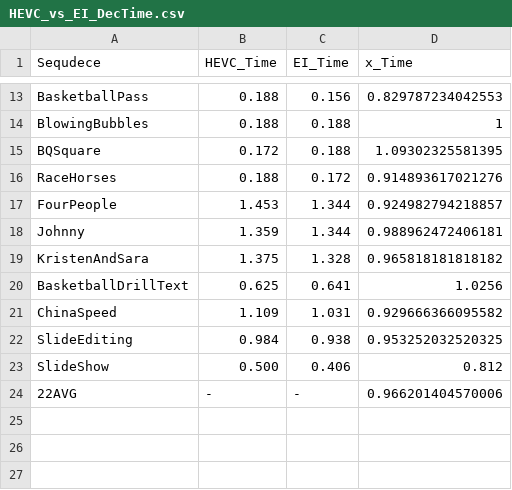
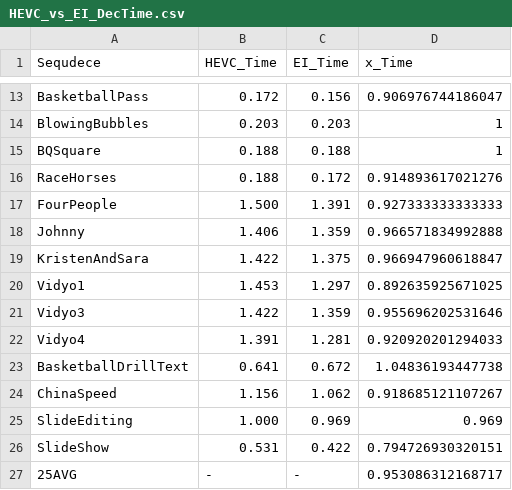
Before and after one commit to 0qinghao/HEVC_VVC_test_script, a CSV file: HEVC_vs_EI_DecTime.csv, drawn as a sheet; only a part is shown, gaps mark what is left out; addresses are those after the commit; the diff covers the shown part only; the diff names each change by its address in the sheet, - before the commit and + after, or states it on an @@ line.

```diff
--- a/HEVC_vs_EI_DecTime.csv
+++ b/HEVC_vs_EI_DecTime.csv
-B13 (HEVC_Time): 0.188
+B13 (HEVC_Time): 0.172
-D13 (x_Time): 0.829787234042553
+D13 (x_Time): 0.906976744186047
-B14 (HEVC_Time): 0.188
+B14 (HEVC_Time): 0.203
-C14 (EI_Time): 0.188
+C14 (EI_Time): 0.203
-B15 (HEVC_Time): 0.172
+B15 (HEVC_Time): 0.188
-D15 (x_Time): 1.09302325581395
+D15 (x_Time): 1
-B17 (HEVC_Time): 1.453
+B17 (HEVC_Time): 1.500
-C17 (EI_Time): 1.344
+C17 (EI_Time): 1.391
-D17 (x_Time): 0.924982794218857
+D17 (x_Time): 0.927333333333333
-B18 (HEVC_Time): 1.359
+B18 (HEVC_Time): 1.406
-C18 (EI_Time): 1.344
+C18 (EI_Time): 1.359
-D18 (x_Time): 0.988962472406181
+D18 (x_Time): 0.966571834992888
-B19 (HEVC_Time): 1.375
+B19 (HEVC_Time): 1.422
-C19 (EI_Time): 1.328
+C19 (EI_Time): 1.375
-D19 (x_Time): 0.965818181818182
+D19 (x_Time): 0.966947960618847
+row 20: Vidyo1 | 1.453 | 1.297 | 0.892635925671025
+row 21: Vidyo3 | 1.422 | 1.359 | 0.955696202531646
+row 22: Vidyo4 | 1.391 | 1.281 | 0.920920201294033
-B23 (HEVC_Time): 0.625
+B23 (HEVC_Time): 0.641
-C23 (EI_Time): 0.641
+C23 (EI_Time): 0.672
-D23 (x_Time): 1.0256
+D23 (x_Time): 1.04836193447738
-B24 (HEVC_Time): 1.109
+B24 (HEVC_Time): 1.156
-C24 (EI_Time): 1.031
+C24 (EI_Time): 1.062
-D24 (x_Time): 0.929666366095582
+D24 (x_Time): 0.918685121107267
-B25 (HEVC_Time): 0.984
+B25 (HEVC_Time): 1.000
-C25 (EI_Time): 0.938
+C25 (EI_Time): 0.969
-D25 (x_Time): 0.953252032520325
+D25 (x_Time): 0.969
-B26 (HEVC_Time): 0.500
+B26 (HEVC_Time): 0.531
-C26 (EI_Time): 0.406
+C26 (EI_Time): 0.422
-D26 (x_Time): 0.812
+D26 (x_Time): 0.794726930320151
-A27 (Sequdece): 22AVG
+A27 (Sequdece): 25AVG
-D27 (x_Time): 0.966201404570006
+D27 (x_Time): 0.953086312168717
```
Also changed, not shown: 31 edited cells elsewhere in this file, 7 other files.
